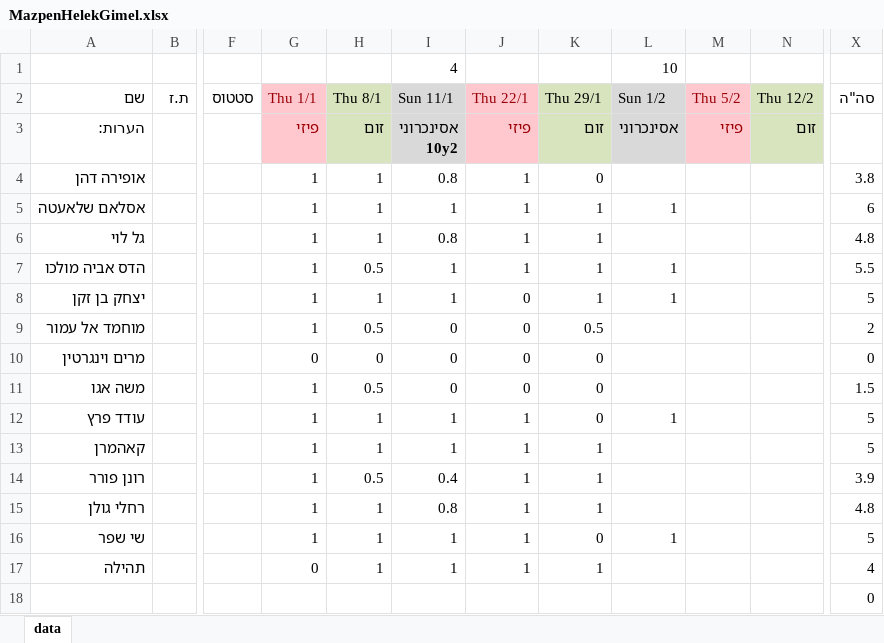
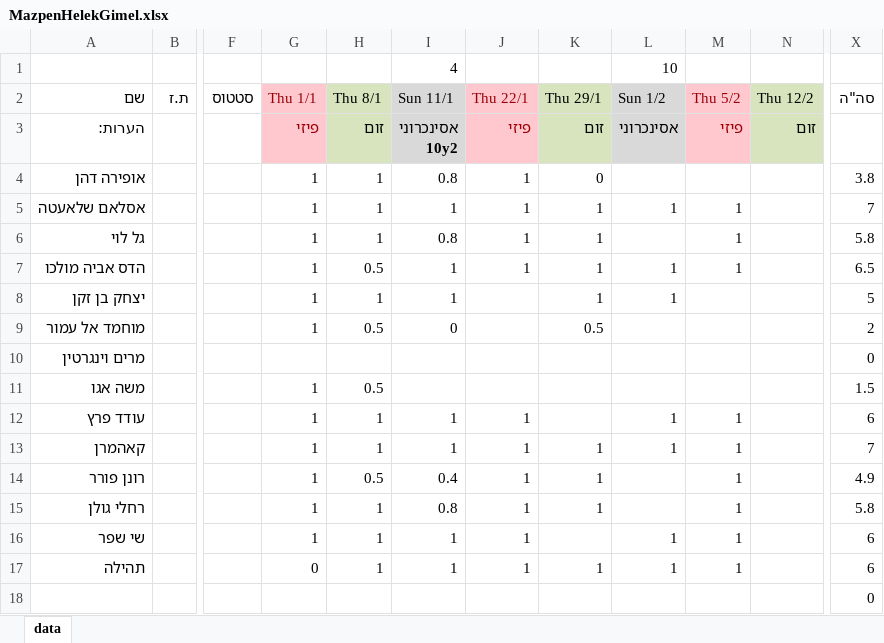
Before and after one commit to 3strategy/BeautifulYesodot, an Excel workbook: cs3e/Ex/MazpenHelekGimel.xlsx, sheet data, drawn as a sheet; only a part is shown, gaps mark what is left out; values as stored, in another font and other column widths than the file's, no borders; table styles not drawn; the diff names each change by its address in the sheet, - before the commit and + after, or states it on an @@ line.

```diff
--- a/cs3e/Ex/MazpenHelekGimel.xlsx (sheet data)
+++ b/cs3e/Ex/MazpenHelekGimel.xlsx (sheet data)
-M5:M7 (Thu 5/2): (empty)
+M5:M7 (Thu 5/2): 1
-X5 (סה"ה): 6
+X5 (סה"ה): 7
-X6 (סה"ה): 4.8
+X6 (סה"ה): 5.8
-X7 (סה"ה): 5.5
+X7 (סה"ה): 6.5
-J8:J11 (Thu 22/1): 0
+J8:J11 (Thu 22/1): (empty)
-G10 (Thu 1/1): 0
+G10 (Thu 1/1): (empty)
-H10 (Thu 8/1): 0
+H10 (Thu 8/1): (empty)
-I10:I11 (Sun 11/1): 0
+I10:I11 (Sun 11/1): (empty)
-K10:K12 (Thu 29/1): 0
+K10:K12 (Thu 29/1): (empty)
-M12:M17 (Thu 5/2): (empty)
+M12:M17 (Thu 5/2): 1
-X12 (סה"ה): 5
+X12 (סה"ה): 6
-L13 (Sun 1/2): (empty)
+L13 (Sun 1/2): 1
-X13 (סה"ה): 5
+X13 (סה"ה): 7
-X14 (סה"ה): 3.9
+X14 (סה"ה): 4.9
-X15 (סה"ה): 4.8
+X15 (סה"ה): 5.8
-K16 (Thu 29/1): 0
+K16 (Thu 29/1): (empty)
-X16 (סה"ה): 5
+X16 (סה"ה): 6
-L17 (Sun 1/2): (empty)
+L17 (Sun 1/2): 1
-X17 (סה"ה): 4
+X17 (סה"ה): 6
```
Also changed, not shown: 5 other files.
